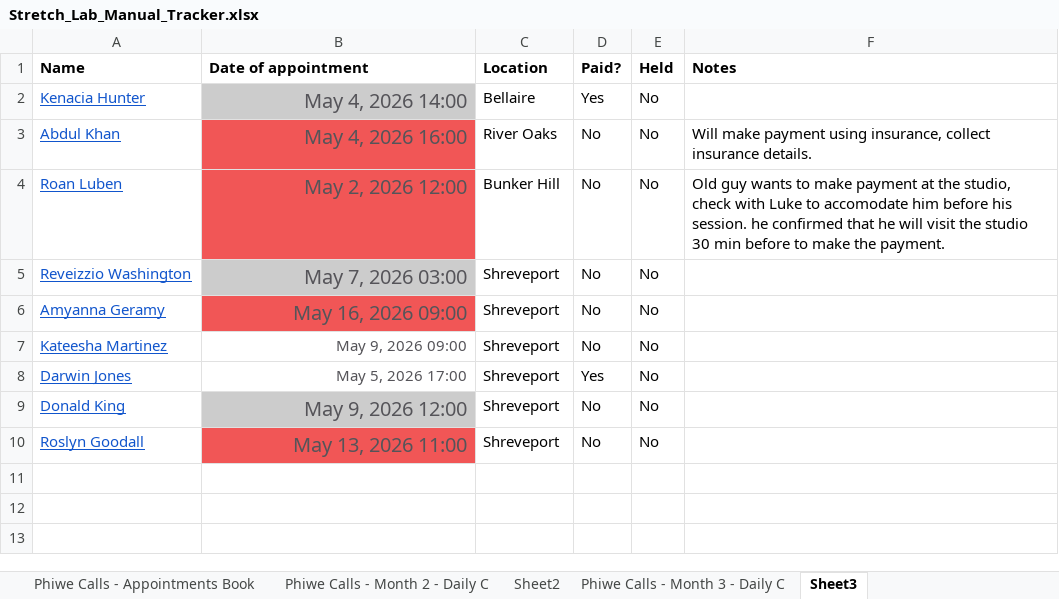
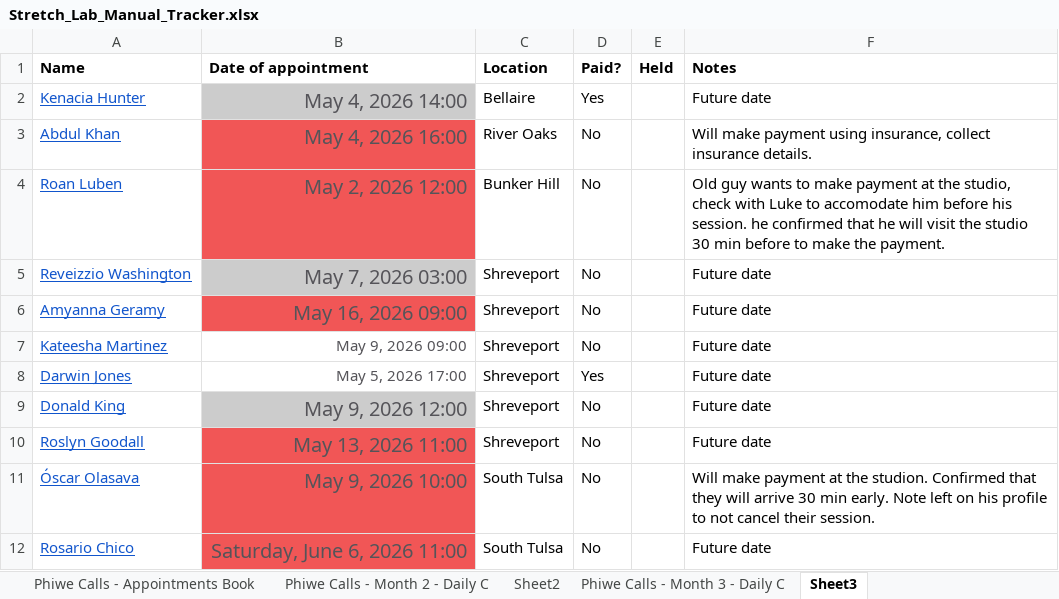
Before and after one commit to thamsanqakekana-tech/stretchlab-dashboard, an Excel workbook: data/stretchlab/validation/Stretch_Lab_Manual_Tracker.xlsx, sheet Sheet3, drawn as a sheet; values as stored, in another font and other column widths than the file's, no borders; charts and pictures not drawn; the diff names each change by its address in the sheet, - before the commit and + after, or states it on an @@ line.

```diff
--- a/data/stretchlab/validation/Stretch_Lab_Manual_Tracker.xlsx (sheet Sheet3)
+++ b/data/stretchlab/validation/Stretch_Lab_Manual_Tracker.xlsx (sheet Sheet3)
-E2:E10 (Held): No
+E2:E10 (Held): (empty)
-F2 (Notes): (empty)
+F2 (Notes): Future date
-F5:F10 (Notes): (empty)
+F5:F10 (Notes): Future date
+row 11: Óscar Olasava | May 9, 2026 10:00 | South Tulsa | No |  | Will make payment at the studion. Confirmed that they will arrive 30 min early. Note left on his profile to not cancel their session.
+row 12: Rosario Chico | Saturday, June 6, 2026 11:00 | South Tulsa | No |  | Future date
```
Also changed, not shown: sheet Phiwe Calls - Month 3 - Daily C, 3 other files.
